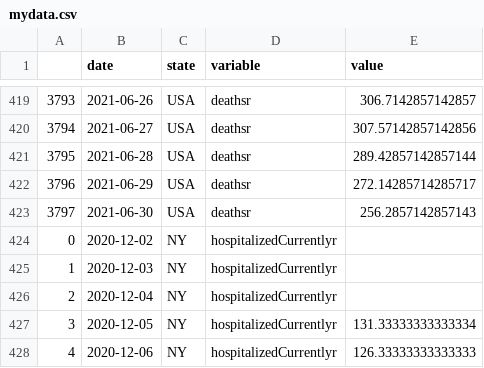
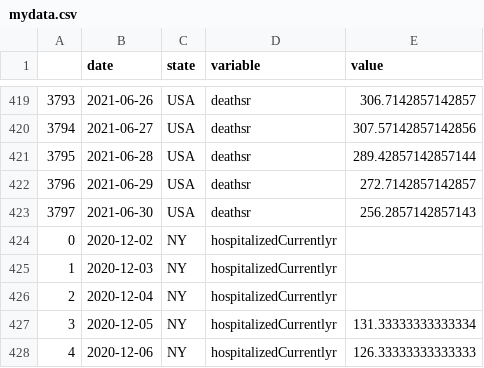
Before and after one commit to pitosalas/covid-dashboard, a CSV file: mydata.csv, drawn as a sheet; only a part is shown, gaps mark what is left out.

```diff
--- a/mydata.csv
+++ b/mydata.csv
@@ -421,3 +421,3 @@
 3795,2021-06-28,USA,deathsr,289.42857142857144
-3796,2021-06-29,USA,deathsr,272.14285714285717
+3796,2021-06-29,USA,deathsr,272.7142857142857
 3797,2021-06-30,USA,deathsr,256.2857142857143
```
Also changed, not shown: 3 other files.
